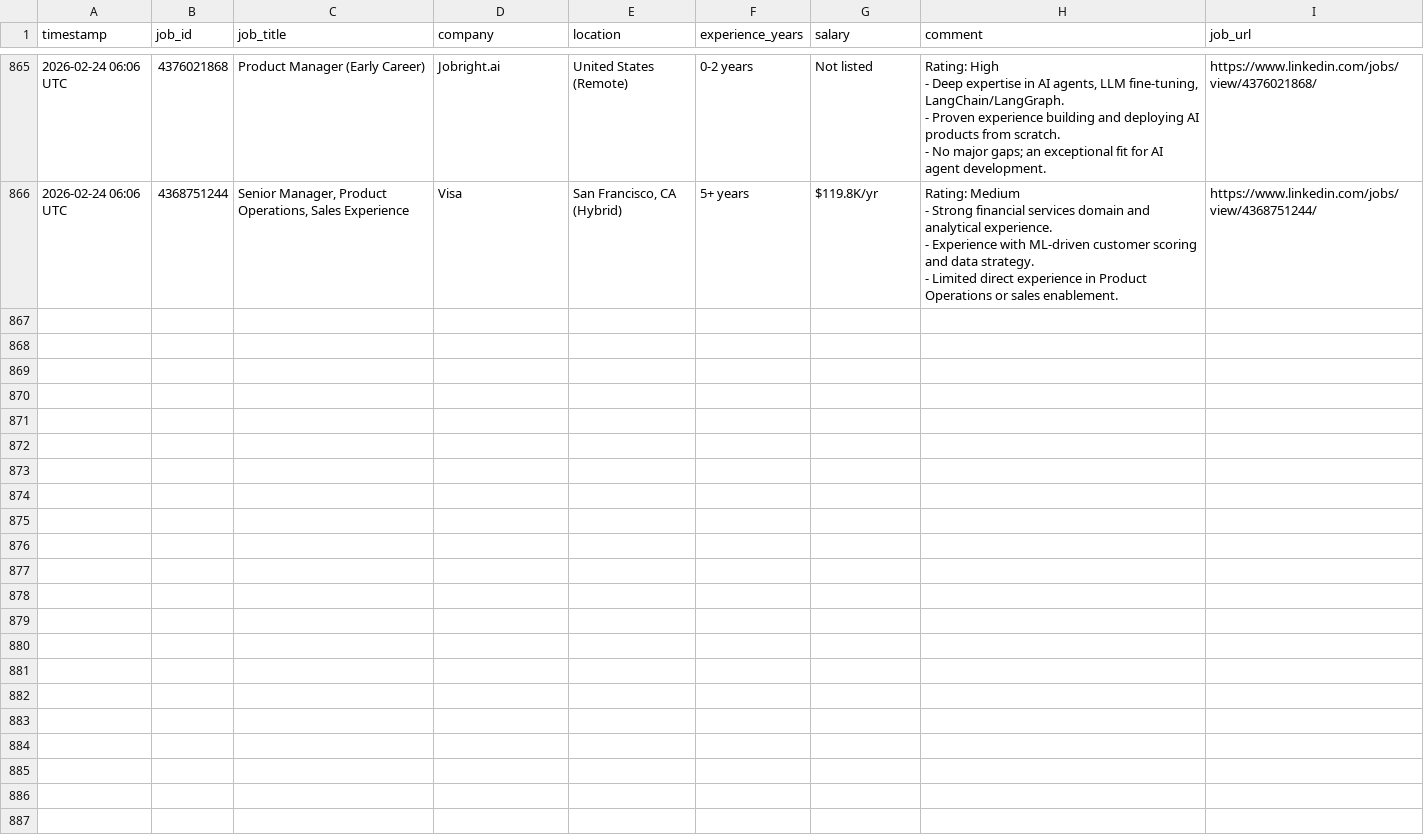
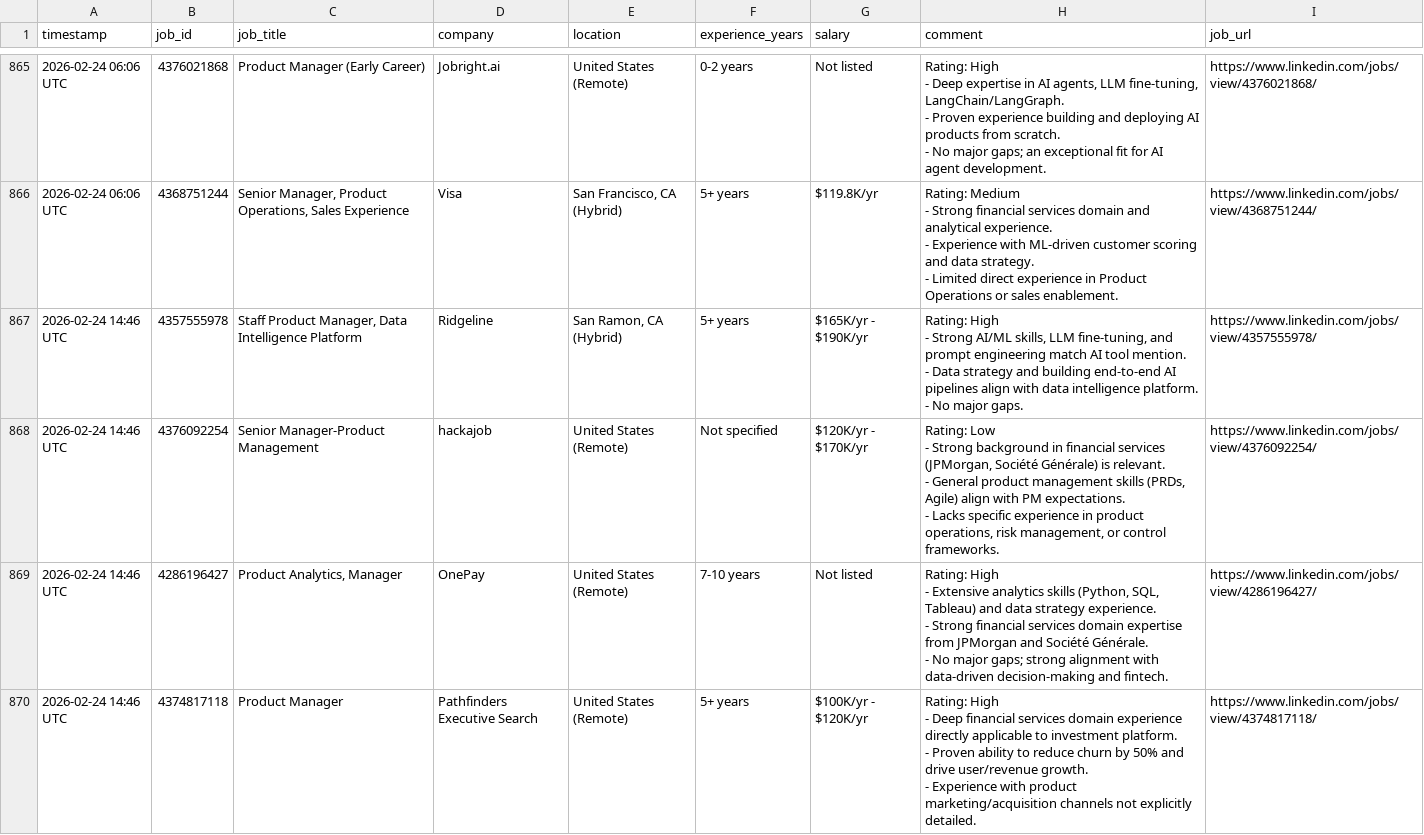
Before and after one commit to emmayisun/linkedin-job-tracker, a CSV file: jobs.csv, drawn as a sheet; only a part is shown, gaps mark what is left out; ↵ is a line break in a cell; the diff covers the shown part only; the diff names each change by its address in the sheet, - before the commit and + after, or states it on an @@ line.

```diff
--- a/jobs.csv
+++ b/jobs.csv
+row 867: 2026-02-24 14:46 UTC | 4357555978 | Staff Product Manager, Data Intelligence Platform | Ridgeline | San Ramon, CA (Hybrid) | 5+ years | $165K/yr - $190K/yr | Rating: High ↵ - Strong AI/ML skills, LLM fine-tuning, and prompt engineering match AI tool mention. ↵ - Data strategy and building end-to-end AI pipelines align with data intelligence platform. ↵ - No major gaps. | https://www.linkedin.com/jobs/view/4357555978/
+row 868: 2026-02-24 14:46 UTC | 4376092254 | Senior Manager-Product Management | hackajob | United States (Remote) | Not specified | $120K/yr - $170K/yr | Rating: Low ↵ - Strong background in financial services (JPMorgan, Société Générale) is relevant. ↵ - General product management skills (PRDs, Agile) align with PM expectations. ↵ - Lacks specific experience in product operations, risk management, or control frameworks. | https://www.linkedin.com/jobs/view/4376092254/
+row 869: 2026-02-24 14:46 UTC | 4286196427 | Product Analytics, Manager | OnePay | United States (Remote) | 7-10 years | Not listed | Rating: High ↵ - Extensive analytics skills (Python, SQL, Tableau) and data strategy experience. ↵ - Strong financial services domain expertise from JPMorgan and Société Générale. ↵ - No major gaps; strong alignment with data-driven decision-making and fintech. | https://www.linkedin.com/jobs/view/4286196427/
+row 870: 2026-02-24 14:46 UTC | 4374817118 | Product Manager | Pathfinders Executive Search | United States (Remote) | 5+ years | $100K/yr - $120K/yr | Rating: High ↵ - Deep financial services domain experience directly applicable to investment platform. ↵ - Proven ability to reduce churn by 50% and drive user/revenue growth. ↵ - Experience with product marketing/acquisition channels not explicitly detailed. | https://www.linkedin.com/jobs/view/4374817118/
```
Also changed, not shown: 3 added rows elsewhere in this file.
